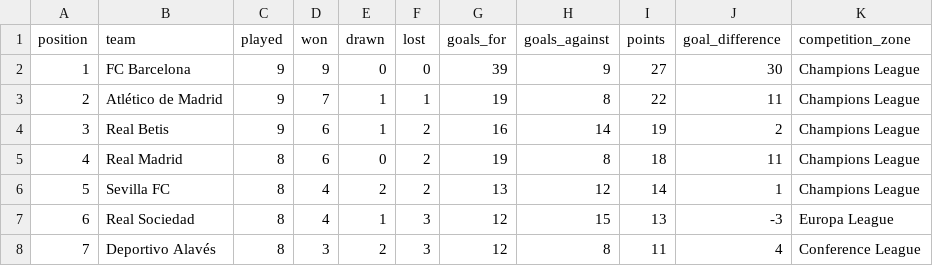
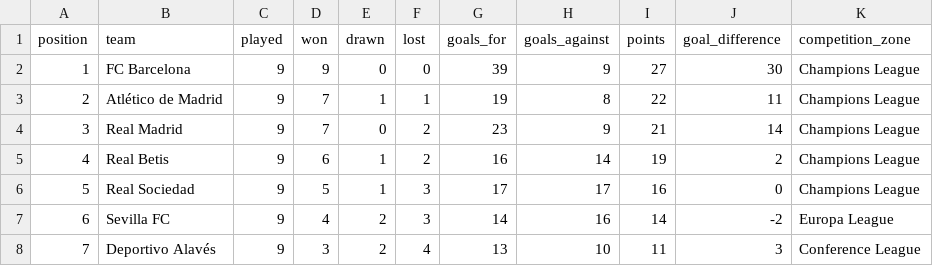
Before and after one commit to wildsonfranciscosilva1986-coder/laliga-2026-27-dashboard, a CSV file: laliga_2026_27_standings_computed.csv, drawn as a sheet; only a part is shown; the diff covers the shown part only.

Commit message:
Atualiza painel laliga-2026-27-dashboard com dados verificados em 19/10/2026

```diff
--- a/laliga_2026_27_standings_computed.csv
+++ b/laliga_2026_27_standings_computed.csv
@@ -3,6 +3,6 @@
 2,Atlético de Madrid,9,7,1,1,19,8,22,11,Champions League
-3,Real Betis,9,6,1,2,16,14,19,2,Champions League
-4,Real Madrid,8,6,0,2,19,8,18,11,Champions League
-5,Sevilla FC,8,4,2,2,13,12,14,1,Champions League
-6,Real Sociedad,8,4,1,3,12,15,13,-3,Europa League
-7,Deportivo Alavés,8,3,2,3,12,8,11,4,Conference League
+3,Real Madrid,9,7,0,2,23,9,21,14,Champions League
+4,Real Betis,9,6,1,2,16,14,19,2,Champions League
+5,Real Sociedad,9,5,1,3,17,17,16,0,Champions League
+6,Sevilla FC,9,4,2,3,14,16,14,-2,Europa League
+7,Deportivo Alavés,9,3,2,4,13,10,11,3,Conference League
```
Also changed, not shown: 1 added row, 1 removed row and 12 edited cells elsewhere in this file.
